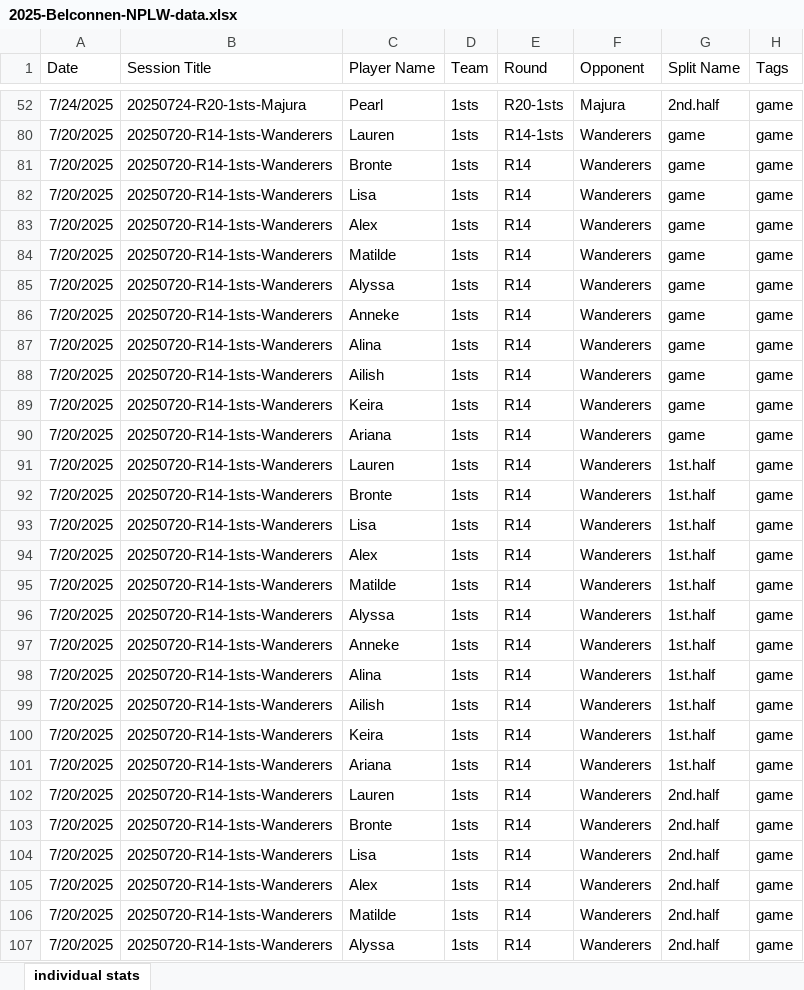
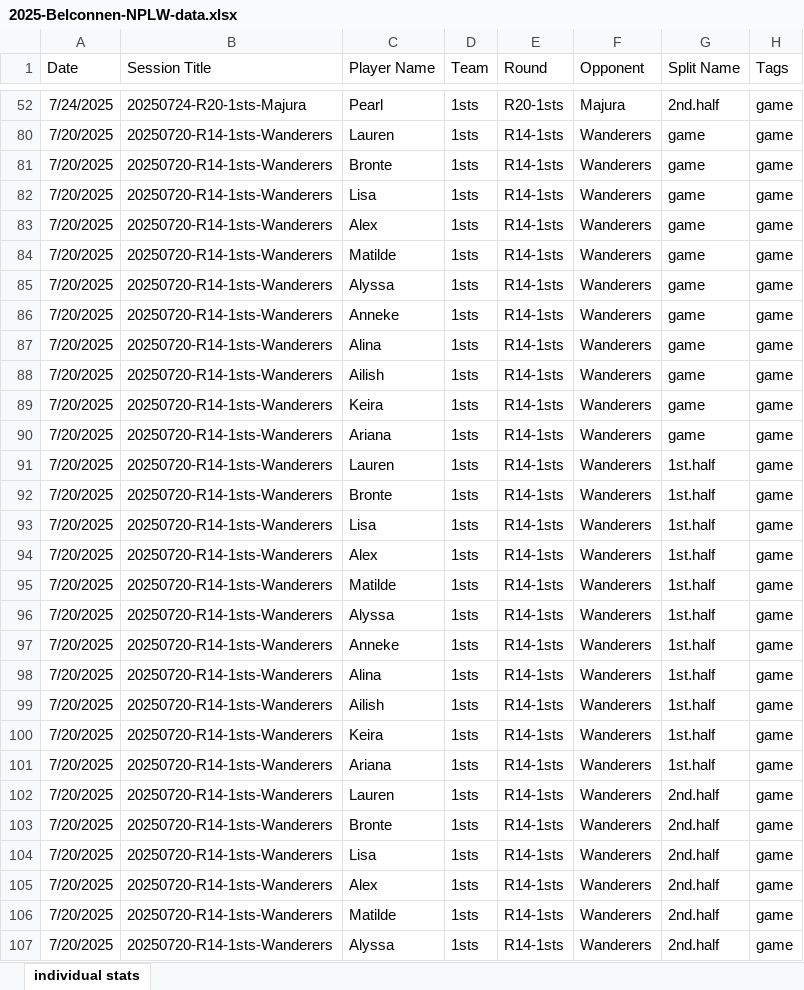
Before and after one commit to Snorkcity/player_gps_app_2025, an Excel workbook: 2025-Belconnen-NPLW-data.xlsx, sheet individual stats, drawn as a sheet; only a part is shown, gaps mark what is left out; values as stored, in another font and other column widths than the file's, no borders; table styles not drawn; the diff covers the shown part only; the diff names each change by its address in the sheet, - before the commit and + after, or states it on an @@ line.

Commit message:
gps file update

```diff
--- a/2025-Belconnen-NPLW-data.xlsx (sheet individual stats)
+++ b/2025-Belconnen-NPLW-data.xlsx (sheet individual stats)
-E81:E107 (Round): R14
+E81:E107 (Round): R14-1sts
```
Also changed, not shown: 5 edited cells elsewhere in this sheet.
